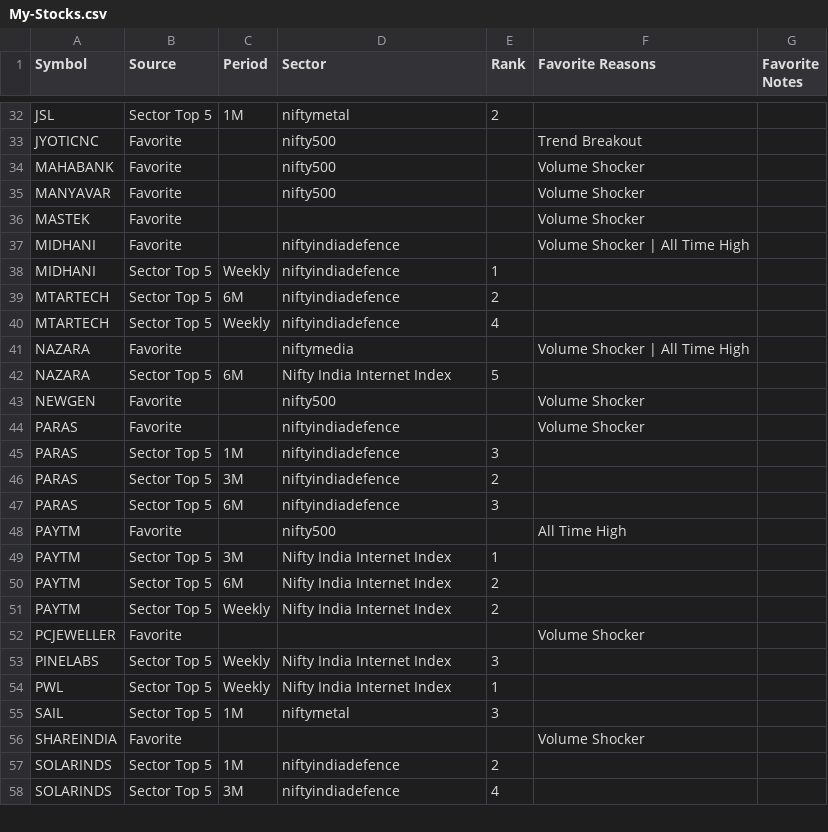
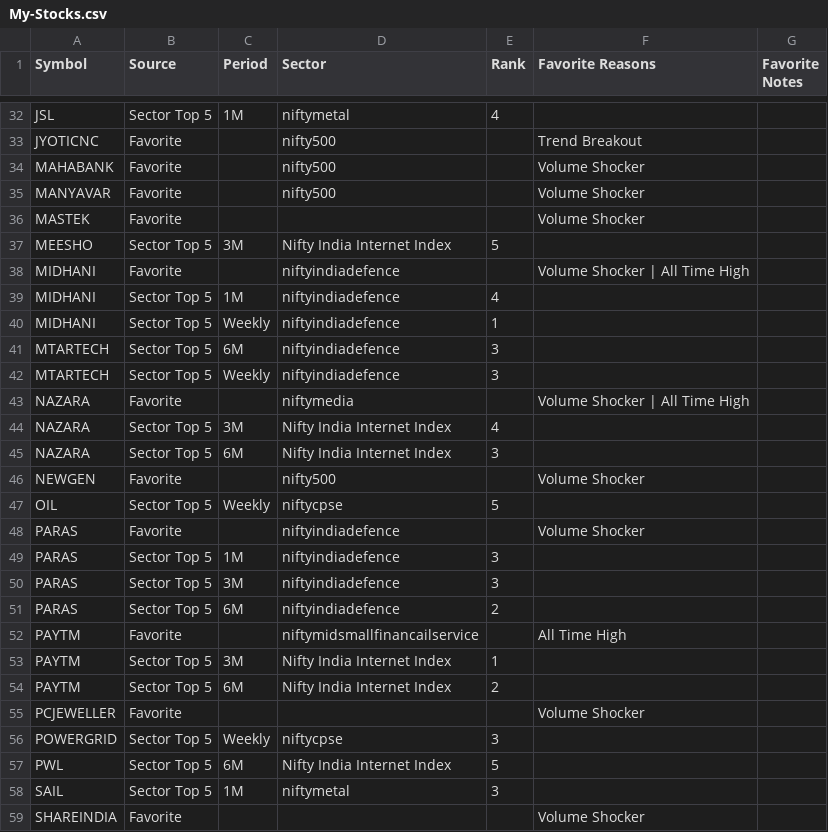
Before and after one commit to surajpjoshi/combined-stockstory, a CSV file: rsi/My-Stocks.csv, drawn as a sheet; only a part is shown, gaps mark what is left out; the shorter side is filled out with more unchanged rows; removed rows and columns are numbered as before the commit, all else as after; the diff covers the shown part only; the diff names each change by its address in the sheet, - before the commit and + after, or states it on an @@ line.

```diff
--- a/rsi/My-Stocks.csv
+++ b/rsi/My-Stocks.csv
-E32 (Rank): 2
+E32 (Rank): 4
+row 37: MEESHO | Sector Top 5 | 3M | Nifty India Internet Index | 5
+row 39: MIDHANI | Sector Top 5 | 1M | niftyindiadefence | 4
-E41 (Rank): 2
+E41 (Rank): 3
-E42 (Rank): 4
+E42 (Rank): 3
+row 44: NAZARA | Sector Top 5 | 3M | Nifty India Internet Index | 4
-E45 (Rank): 5
+E45 (Rank): 3
+row 47: OIL | Sector Top 5 | Weekly | niftycpse | 5
-E50 (Rank): 2
+E50 (Rank): 3
-E51 (Rank): 3
+E51 (Rank): 2
-D52 (Sector): nifty500
+D52 (Sector): niftymidsmallfinancailservice
-row 51: PAYTM | Sector Top 5 | Weekly | Nifty India Internet Index | 2
-A56 (Symbol): PINELABS
+A56 (Symbol): POWERGRID
-D56 (Sector): Nifty India Internet Index
+D56 (Sector): niftycpse
-C57 (Period): Weekly
+C57 (Period): 6M
-E57 (Rank): 1
+E57 (Rank): 5
```
Also changed, not shown: 5 added rows, 8 removed rows and 13 edited cells elsewhere in this file, rsi/RSI_Monitoring_State.csv, rsi/latest_results.csv, 3 other files.
